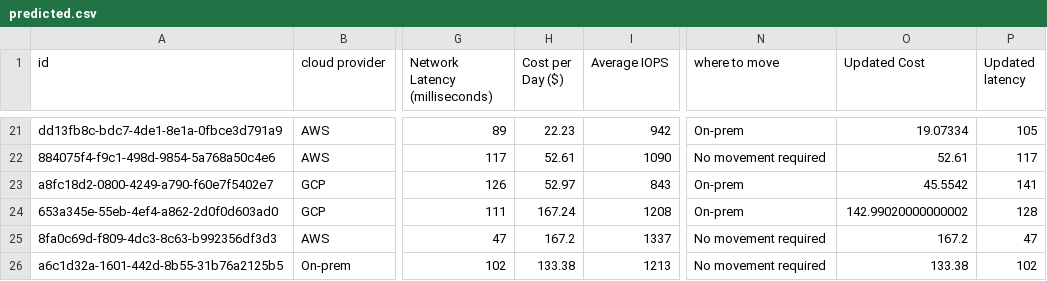
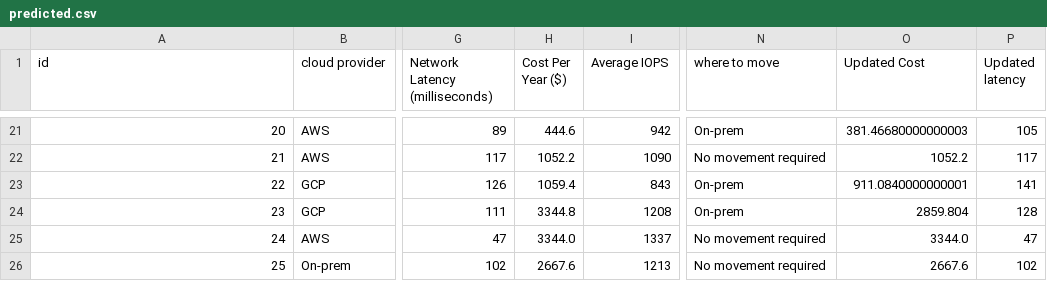
Before and after one commit to testsabirweb/vm_opt, a CSV file: datasets/predicted.csv, drawn as a sheet; only a part is shown, gaps mark what is left out; the diff covers the shown part only; the diff names each change by its address in the sheet, - before the commit and + after, or states it on an @@ line.

```diff
--- a/datasets/predicted.csv
+++ b/datasets/predicted.csv
-H1: Cost per Day ($)
+H1: Cost Per Year ($)
-A21 (id): dd13fb8c-bdc7-4de1-8e1a-0fbce3d791a9
+A21 (id): 20
-H21 (Cost Per Year ($)): 22.23
+H21 (Cost Per Year ($)): 444.6
-O21 (Updated Cost): 19.07334
+O21 (Updated Cost): 381.46680000000003
-A22 (id): 884075f4-f9c1-498d-9854-5a768a50c4e6
+A22 (id): 21
-H22 (Cost Per Year ($)): 52.61
+H22 (Cost Per Year ($)): 1052.2
-O22 (Updated Cost): 52.61
+O22 (Updated Cost): 1052.2
-A23 (id): a8fc18d2-0800-4249-a790-f60e7f5402e7
+A23 (id): 22
-H23 (Cost Per Year ($)): 52.97
+H23 (Cost Per Year ($)): 1059.4
-O23 (Updated Cost): 45.5542
+O23 (Updated Cost): 911.0840000000001
-A24 (id): 653a345e-55eb-4ef4-a862-2d0f0d603ad0
+A24 (id): 23
-H24 (Cost Per Year ($)): 167.24
+H24 (Cost Per Year ($)): 3344.8
-O24 (Updated Cost): 142.99020000000002
+O24 (Updated Cost): 2859.804
-A25 (id): 8fa0c69d-f809-4dc3-8c63-b992356df3d3
+A25 (id): 24
-H25 (Cost Per Year ($)): 167.2
+H25 (Cost Per Year ($)): 3344.0
-O25 (Updated Cost): 167.2
+O25 (Updated Cost): 3344.0
-A26 (id): a6c1d32a-1601-442d-8b55-31b76a2125b5
+A26 (id): 25
-H26 (Cost Per Year ($)): 133.38
+H26 (Cost Per Year ($)): 2667.6
-O26 (Updated Cost): 133.38
+O26 (Updated Cost): 2667.6
```
Also changed, not shown: 61 edited cells elsewhere in this file, 2 other files.
